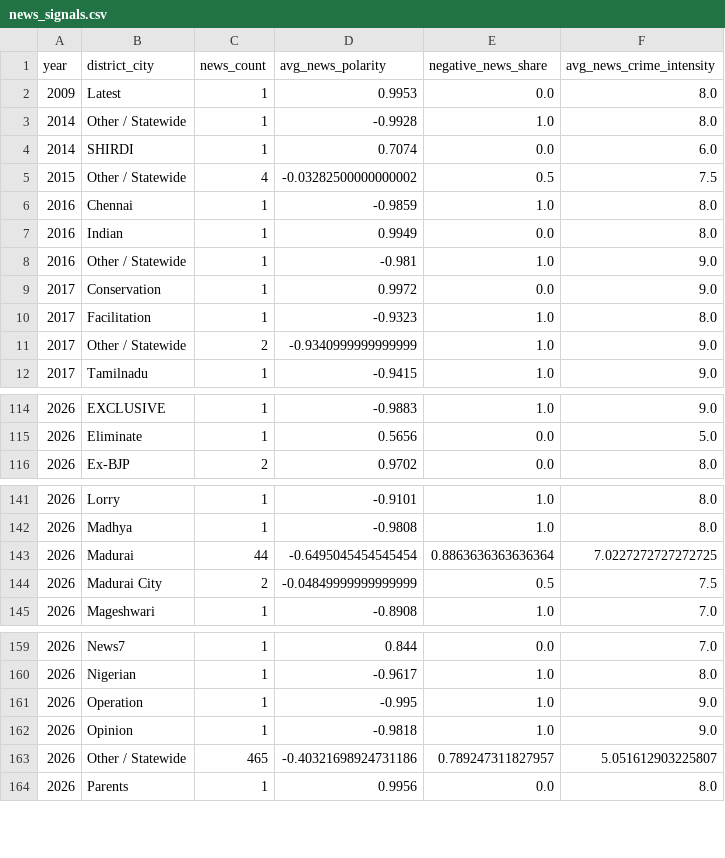
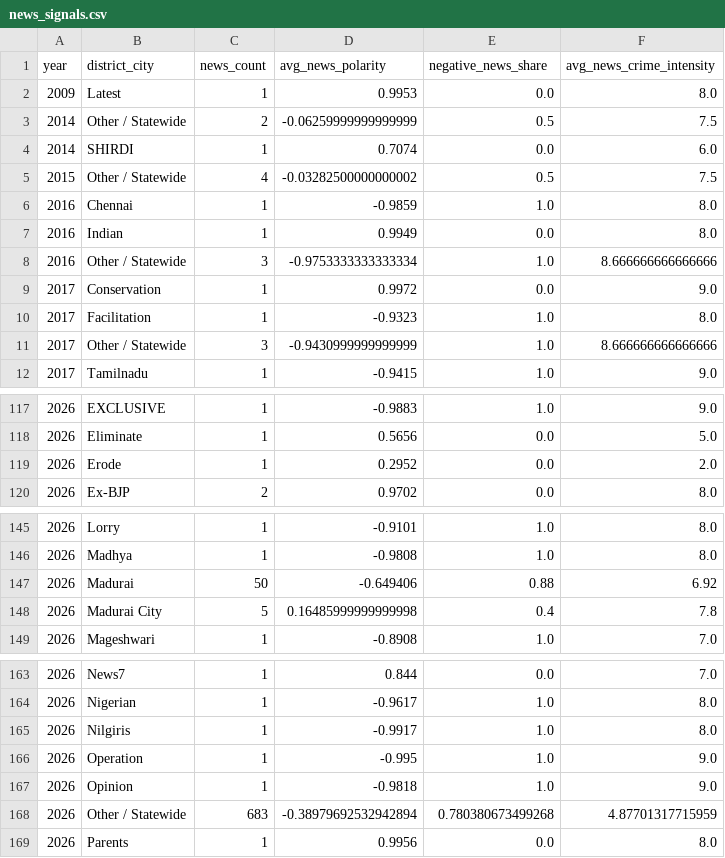
Before and after one commit to darthmeow20/CRIMECAST, a CSV file: model_outputs/news_signals.csv, drawn as a sheet; only a part is shown, gaps mark what is left out; the diff covers the shown part only.

```diff
--- a/model_outputs/news_signals.csv
+++ b/model_outputs/news_signals.csv
@@ -2,3 +2,3 @@ year,district_city,news_count,avg_news_polarity,negative_news_share,avg_news_cri
 2009,Latest,1,0.9953,0.0,8.0
-2014,Other / Statewide,1,-0.9928,1.0,8.0
+2014,Other / Statewide,2,-0.06259999999999999,0.5,7.5
 2014,SHIRDI,1,0.7074,0.0,6.0
@@ -7,6 +7,6 @@ year,district_city,news_count,avg_news_polarity,negative_news_share,avg_news_cri
 2016,Indian,1,0.9949,0.0,8.0
-2016,Other / Statewide,1,-0.981,1.0,9.0
+2016,Other / Statewide,3,-0.9753333333333334,1.0,8.666666666666666
 2017,Conservation,1,0.9972,0.0,9.0
 2017,Facilitation,1,-0.9323,1.0,8.0
-2017,Other / Statewide,2,-0.9340999999999999,1.0,9.0
+2017,Other / Statewide,3,-0.9430999999999999,1.0,8.666666666666666
 2017,Tamilnadu,1,-0.9415,1.0,9.0
@@ -115,2 +118,3 @@ year,district_city,news_count,avg_news_polarity,negative_news_share,avg_news_cri
 2026,Eliminate,1,0.5656,0.0,5.0
+2026,Erode,1,0.2952,0.0,2.0
 2026,Ex-BJP,2,0.9702,0.0,8.0
@@ -142,4 +146,4 @@ year,district_city,news_count,avg_news_polarity,negative_news_share,avg_news_cri
 2026,Madhya,1,-0.9808,1.0,8.0
-2026,Madurai,44,-0.6495045454545454,0.8863636363636364,7.0227272727272725
-2026,Madurai City,2,-0.04849999999999999,0.5,7.5
+2026,Madurai,50,-0.649406,0.88,6.92
+2026,Madurai City,5,0.16485999999999998,0.4,7.8
 2026,Mageshwari,1,-0.8908,1.0,7.0
@@ -160,5 +164,6 @@ year,district_city,news_count,avg_news_polarity,negative_news_share,avg_news_cri
 2026,Nigerian,1,-0.9617,1.0,8.0
+2026,Nilgiris,1,-0.9917,1.0,8.0
 2026,Operation,1,-0.995,1.0,9.0
 2026,Opinion,1,-0.9818,1.0,9.0
-2026,Other / Statewide,465,-0.40321698924731186,0.789247311827957,5.051612903225807
+2026,Other / Statewide,683,-0.38979692532942894,0.780380673499268,4.87701317715959
 2026,Parents,1,0.9956,0.0,8.0
```
Also changed, not shown: 3 added rows and 54 edited cells elsewhere in this file, model_outputs/crime_predictions.csv, 19 other files.
